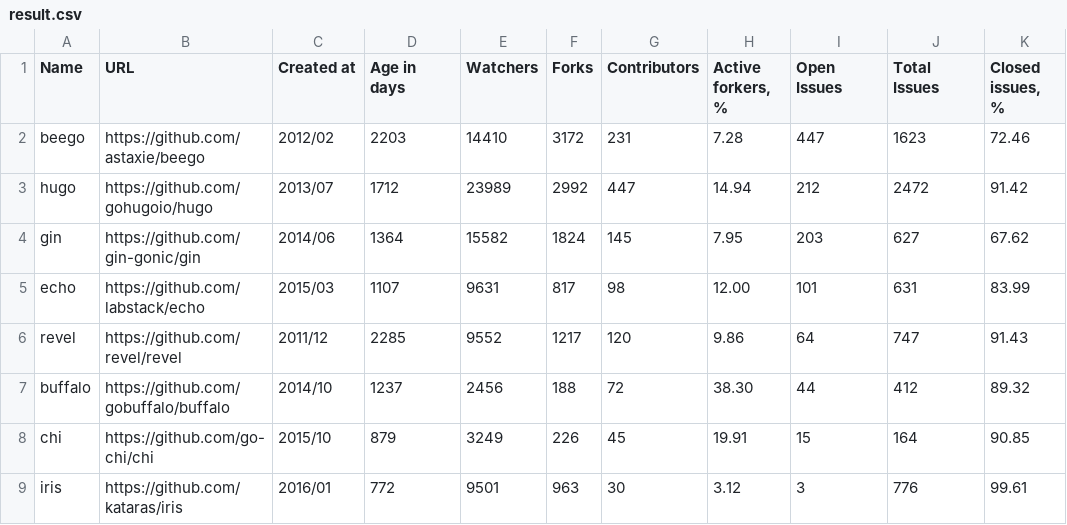
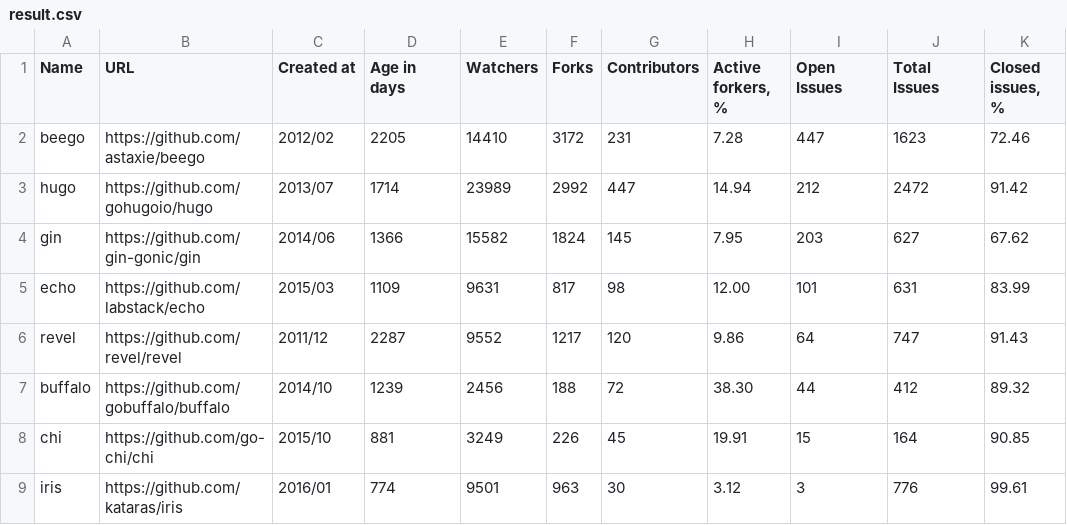
Before and after one commit to fedir/ghstat, a CSV file: result.csv, drawn as a sheet.

```diff
--- a/result.csv
+++ b/result.csv
@@ -1,9 +1,9 @@
 Name,URL,Created at,Age in days,Watchers,Forks,Contributors,"Active forkers, %",Open Issues,Total Issues,"Closed issues, %"
-beego,https://github.com/astaxie/beego,2012/02,2203,14410,3172,231,7.28,447,1623,72.46
-hugo,https://github.com/gohugoio/hugo,2013/07,1712,23989,2992,447,14.94,212,2472,91.42
-gin,https://github.com/gin-gonic/gin,2014/06,1364,15582,1824,145,7.95,203,627,67.62
-echo,https://github.com/labstack/echo,2015/03,1107,9631,817,98,12.00,101,631,83.99
-revel,https://github.com/revel/revel,2011/12,2285,9552,1217,120,9.86,64,747,91.43
-buffalo,https://github.com/gobuffalo/buffalo,2014/10,1237,2456,188,72,38.30,44,412,89.32
-chi,https://github.com/go-chi/chi,2015/10,879,3249,226,45,19.91,15,164,90.85
-iris,https://github.com/kataras/iris,2016/01,772,9501,963,30,3.12,3,776,99.61
+beego,https://github.com/astaxie/beego,2012/02,2205,14410,3172,231,7.28,447,1623,72.46
+hugo,https://github.com/gohugoio/hugo,2013/07,1714,23989,2992,447,14.94,212,2472,91.42
+gin,https://github.com/gin-gonic/gin,2014/06,1366,15582,1824,145,7.95,203,627,67.62
+echo,https://github.com/labstack/echo,2015/03,1109,9631,817,98,12.00,101,631,83.99
+revel,https://github.com/revel/revel,2011/12,2287,9552,1217,120,9.86,64,747,91.43
+buffalo,https://github.com/gobuffalo/buffalo,2014/10,1239,2456,188,72,38.30,44,412,89.32
+chi,https://github.com/go-chi/chi,2015/10,881,3249,226,45,19.91,15,164,90.85
+iris,https://github.com/kataras/iris,2016/01,774,9501,963,30,3.12,3,776,99.61
```
Also changed, not shown: 1 other file.
